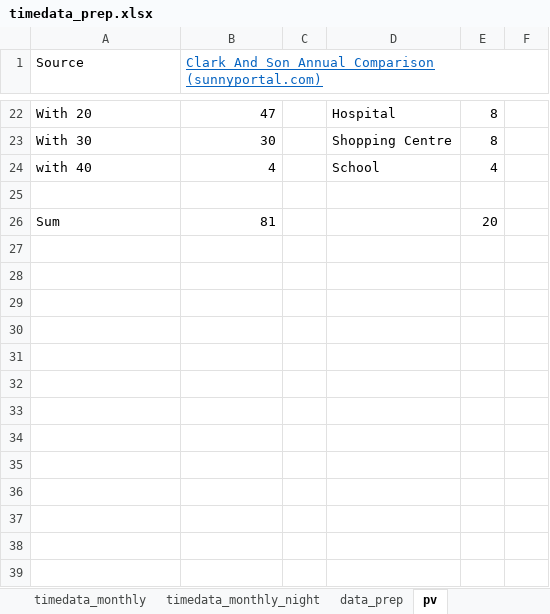
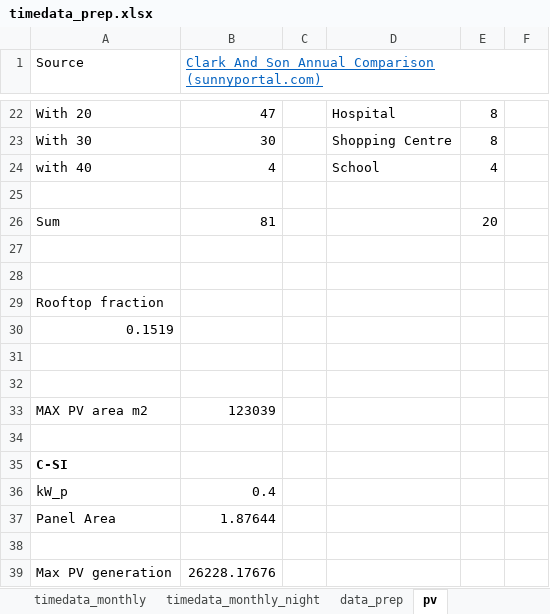
Before and after one commit to lukasschirren/UES_least_cost_model, an Excel workbook: data/timedata_prep.xlsx, sheet pv, drawn as a sheet; only a part is shown, gaps mark what is left out; values as stored, in another font and other column widths than the file's, no borders; the diff covers the shown part only; the diff names each change by its address in the sheet, - before the commit and + after, or states it on an @@ line.

```diff
--- a/data/timedata_prep.xlsx (sheet pv)
+++ b/data/timedata_prep.xlsx (sheet pv)
+row 27: (empty)
+row 28: (empty)
+row 29: Rooftop fraction
+row 30: 0.1519
+row 31: (empty)
+row 32: (empty)
+row 33: MAX PV area m2 | 123039
+row 34: (empty)
+row 35: C-SI
+row 36: kW_p | 0.4
+row 37: Panel Area | 1.87644
+row 38: (empty)
+row 39: Max PV generation | 26228.17676
```
Also changed, not shown: 13 edited cells elsewhere in this sheet, sheet timedata_monthly, 3 other files.
